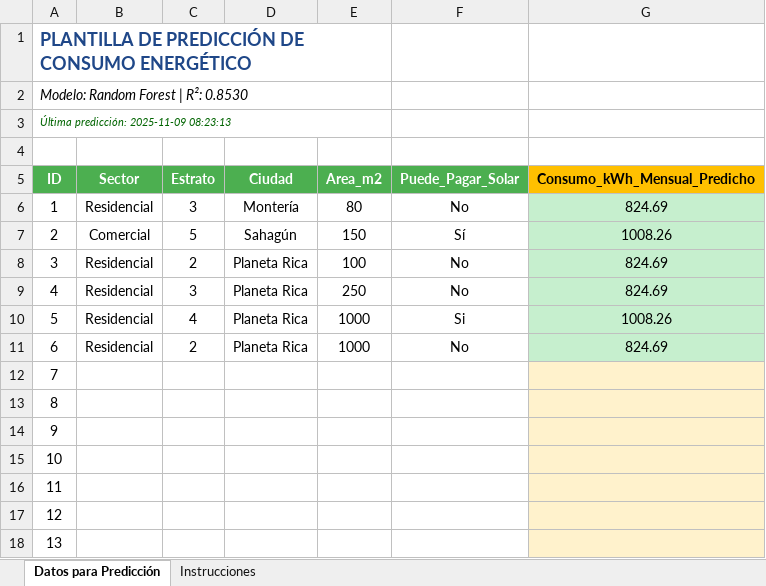
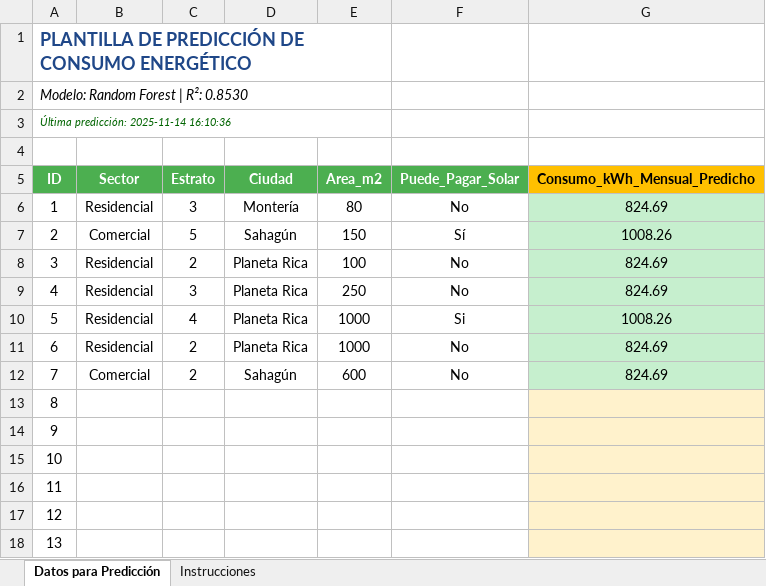
Before and after one commit to claumiseimbett1/curso-Excel-Python-IA, an Excel workbook: BASE_DE_DATOS - TAREAS/REGRESION_ML_EN/Plantilla_Prediccion_Consumo.xlsx, sheet Datos para Predicción, drawn as a sheet; values as stored, in another font and other column widths than the file's, no borders; the diff names each change by its address in the sheet, - before the commit and + after, or states it on an @@ line.

```diff
--- a/BASE_DE_DATOS - TAREAS/REGRESION_ML_EN/Plantilla_Prediccion_Consumo.xlsx (sheet Datos para Predicción)
+++ b/BASE_DE_DATOS - TAREAS/REGRESION_ML_EN/Plantilla_Prediccion_Consumo.xlsx (sheet Datos para Predicción)
-A3 (ID): Última predicción: 2025-11-09 08:23:13
+A3 (ID): Última predicción: 2025-11-14 16:10:36
-B12 (Sector): (empty)
+B12 (Sector): Comercial
-C12 (Estrato): (empty)
+C12 (Estrato): 2
-D12 (Ciudad): (empty)
+D12 (Ciudad): Sahagún
-E12 (Area_m2): (empty)
+E12 (Area_m2): 600
-F12 (Puede_Pagar_Solar): (empty)
+F12 (Puede_Pagar_Solar): No
-G12 (Consumo_kWh_Mensual_Predicho): (empty)
+G12 (Consumo_kWh_Mensual_Predicho): 824.69
-G12 fill: #FFF2CC
+G12 fill: #C6EFCE
```
Also changed, not shown: 7 other files.
